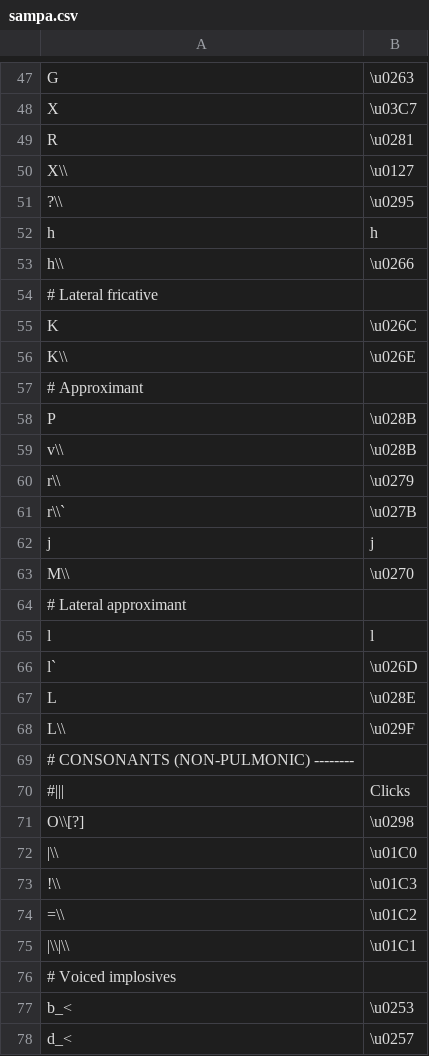
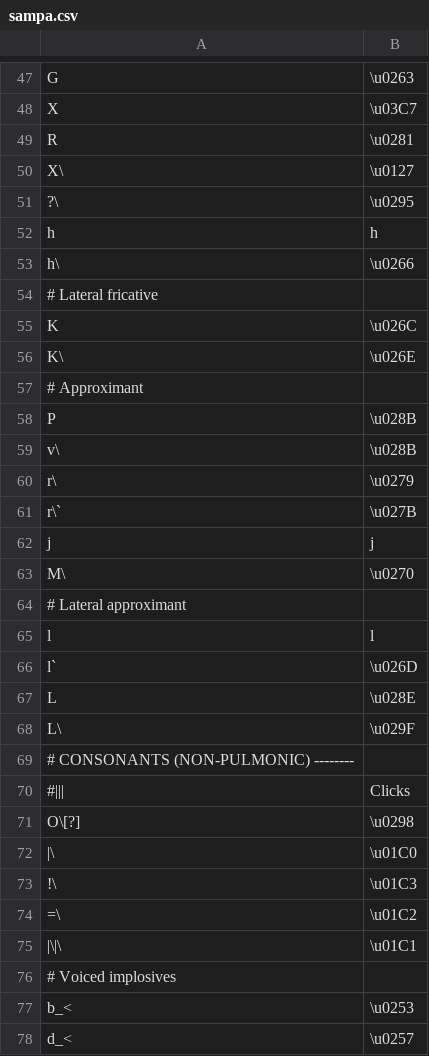
Before and after one commit to lingpy/lingpy, a CSV file: lingpy/data/ipa/sampa.csv, drawn as a sheet; only a part is shown, gaps mark what is left out; the diff covers the shown part only.

```diff
--- a/lingpy/data/ipa/sampa.csv
+++ b/lingpy/data/ipa/sampa.csv
@@ -49,16 +49,16 @@ X	\u03C7
 R	\u0281
-X\\	\u0127
-?\\	\u0295
+X\	\u0127
+?\	\u0295
 h	h
-h\\	\u0266
+h\	\u0266
 # Lateral fricative
 K	\u026C
-K\\	\u026E
+K\	\u026E
 # Approximant
 P	\u028B
-v\\	\u028B
-r\\	\u0279
-r\\`	\u027B
+v\	\u028B
+r\	\u0279
+r\`	\u027B
 j	j
-M\\	\u0270
+M\	\u0270
 # Lateral approximant
@@ -67,10 +67,10 @@ l`	\u026D
 L	\u028E
-L\\	\u029F
+L\	\u029F
 # CONSONANTS (NON-PULMONIC) --------
 #|||	Clicks
-O\\[?]	\u0298
-|\\	\u01C0
-!\\	\u01C3
-=\\	\u01C2
-|\\|\\	\u01C1
+O\[?]	\u0298
+|\	\u01C0
+!\	\u01C3
+=\	\u01C2
+|\|\	\u01C1
 # Voiced implosives
```
Also changed, not shown: 12 added rows and 20 edited cells elsewhere in this file, 15 other files.
